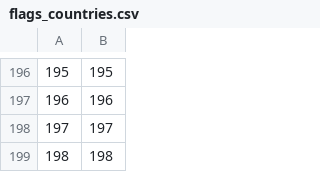
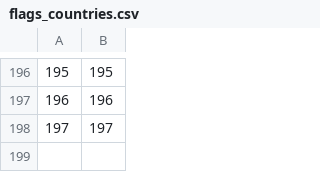
Before and after one commit to zoeyfang8/cs257, a CSV file: data/flags_countries.csv, drawn as a sheet; only a part is shown, gaps mark what is left out.

```diff
--- a/data/flags_countries.csv
+++ b/data/flags_countries.csv
@@ -198,2 +198 @@
 197,197
-198,198
```
Also changed, not shown: data/countries.csv, data/flags.csv, 2 other files.
